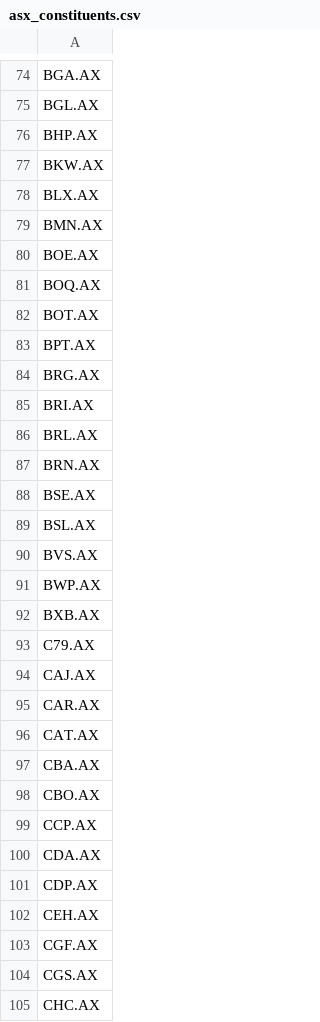
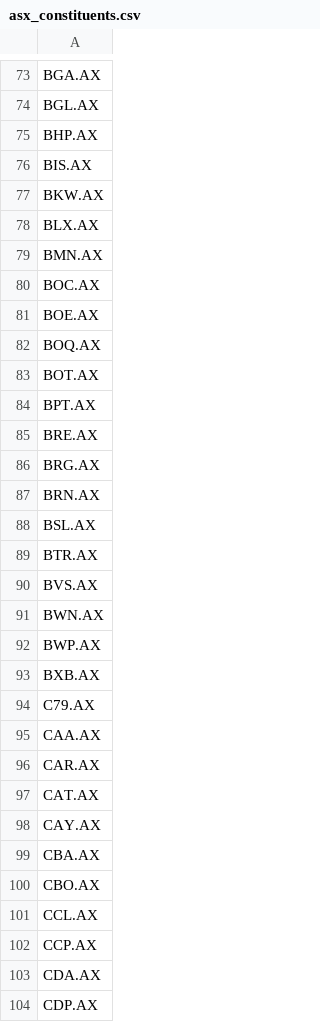
Before and after one commit to alexktong/stockscreener, a CSV file: input/asx_constituents.csv, drawn as a sheet; only a part is shown, gaps mark what is left out; the shorter side is filled out with more unchanged rows; the diff covers the shown part only.

```diff
--- a/input/asx_constituents.csv
+++ b/input/asx_constituents.csv
@@ -76,2 +75,3 @@ BGL.AX
 BHP.AX
+BIS.AX
 BKW.AX
@@ -79,2 +79,3 @@ BLX.AX
 BMN.AX
+BOC.AX
 BOE.AX
@@ -83,9 +84,9 @@ BOT.AX
 BPT.AX
+BRE.AX
 BRG.AX
-BRI.AX
-BRL.AX
 BRN.AX
-BSE.AX
 BSL.AX
+BTR.AX
 BVS.AX
+BWN.AX
 BWP.AX
@@ -93,7 +94,9 @@ BXB.AX
 C79.AX
-CAJ.AX
+CAA.AX
 CAR.AX
 CAT.AX
+CAY.AX
 CBA.AX
 CBO.AX
+CCL.AX
 CCP.AX
```
Also changed, not shown: 45 added rows, 41 removed rows and 17 edited cells elsewhere in this file, input/hkex_constituents.csv, input/sgx_constituents.csv, 3 other files.
